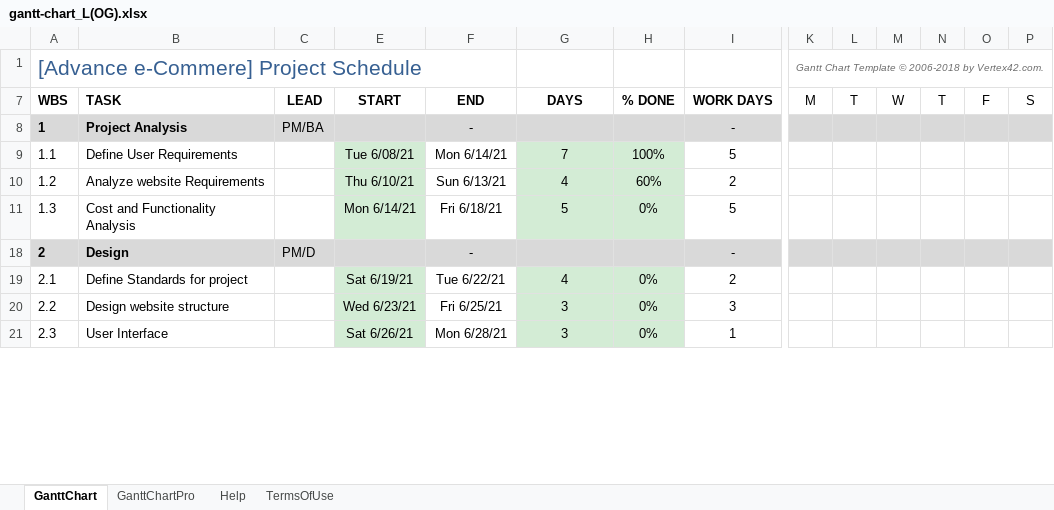
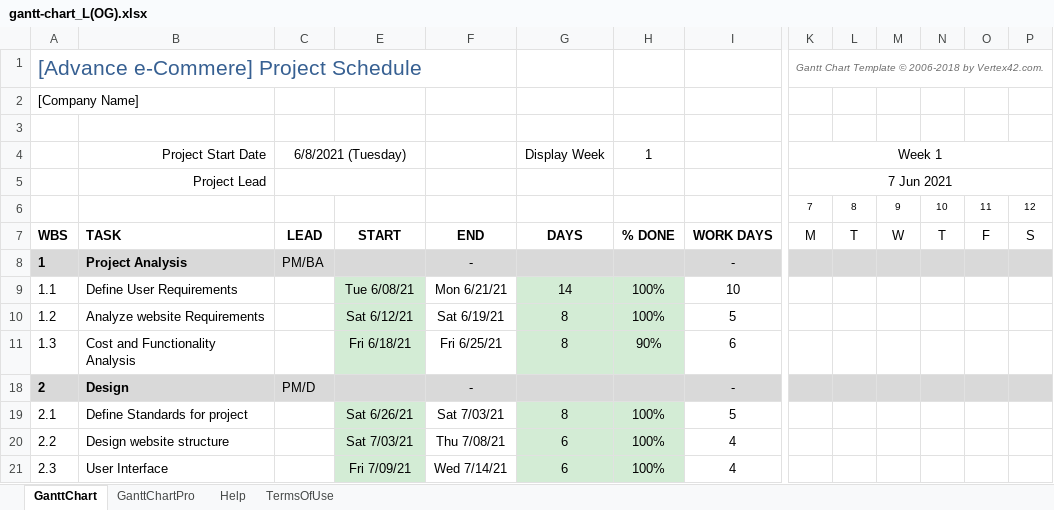
Before and after one commit to Born0/Software-Project-1-Advance_E-Commerce, an Excel workbook: gantt-chart_L(OG).xlsx, sheet GanttChart, drawn as a sheet; only a part is shown, gaps mark what is left out; values as stored, in another font and other column widths than the file's, no borders; charts and pictures and conditional formats not drawn; rows hold the shown columns only; the diff covers the shown part only; the diff names each change by its address in the sheet, - before the commit and + after, or states it on an @@ line.

```diff
--- a/gantt-chart_L(OG).xlsx (sheet GanttChart)
+++ b/gantt-chart_L(OG).xlsx (sheet GanttChart)
@@ row 2 unhidden: [Company Name] @@
+row 3: (empty)
+row 4:  | Project Start Date | 6/8/2021 (Tuesday) |  |  | Display Week | 1 |  | Week 1
+row 5:  | Project Lead |  |  |  |  |  |  | 7 Jun 2021
+row 6:  |  |  |  |  |  |  |  | 7 | 8 | 9 | 10 | 11 | 12
-F9: Mon 6/14/21
+F9: Mon 6/21/21
-G9: 7
+G9: 14
-I9: 5
+I9: 10
-E10: Thu 6/10/21
+E10: Sat 6/12/21
-F10: Sun 6/13/21
+F10: Sat 6/19/21
-G10: 4
+G10: 8
-H10: 60%
+H10: 100%
-I10: 2
+I10: 5
-E11: Mon 6/14/21
+E11: Fri 6/18/21
-F11: Fri 6/18/21
+F11: Fri 6/25/21
-G11: 5
+G11: 8
-H11: 0%
+H11: 90%
-I11: 5
+I11: 6
-E19: Sat 6/19/21
+E19: Sat 6/26/21
-F19: Tue 6/22/21
+F19: Sat 7/03/21
-G19: 4
+G19: 8
-H19:H21: 0%
+H19:H21: 100%
-I19: 2
+I19: 5
-E20: Wed 6/23/21
+E20: Sat 7/03/21
-F20: Fri 6/25/21
+F20: Thu 7/08/21
-G20:G21: 3
+G20:G21: 6
-I20: 3
+I20: 4
-E21: Sat 6/26/21
+E21: Fri 7/09/21
-F21: Mon 6/28/21
+F21: Wed 7/14/21
-I21: 1
+I21: 4
```
Also changed, not shown: 1 added row, 3 removed rows and 21 edited cells elsewhere in this sheet, formulas that keep their value, hidden cells, charts or pictures, 1 other file.
